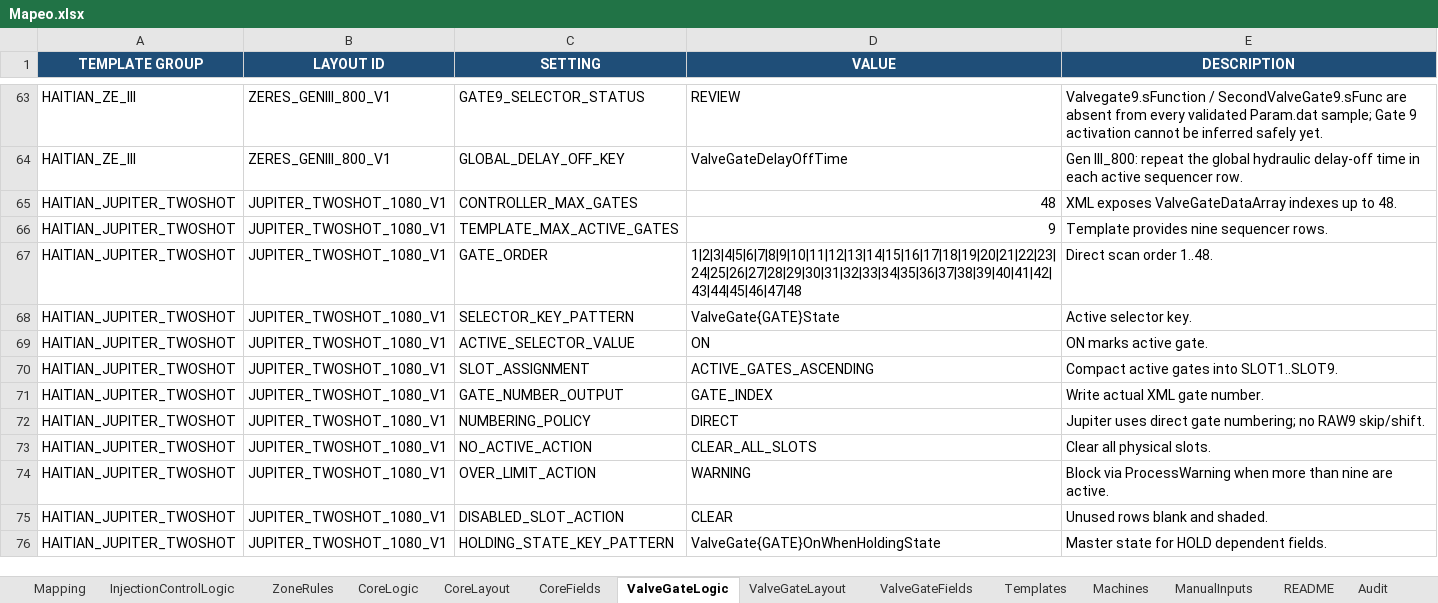
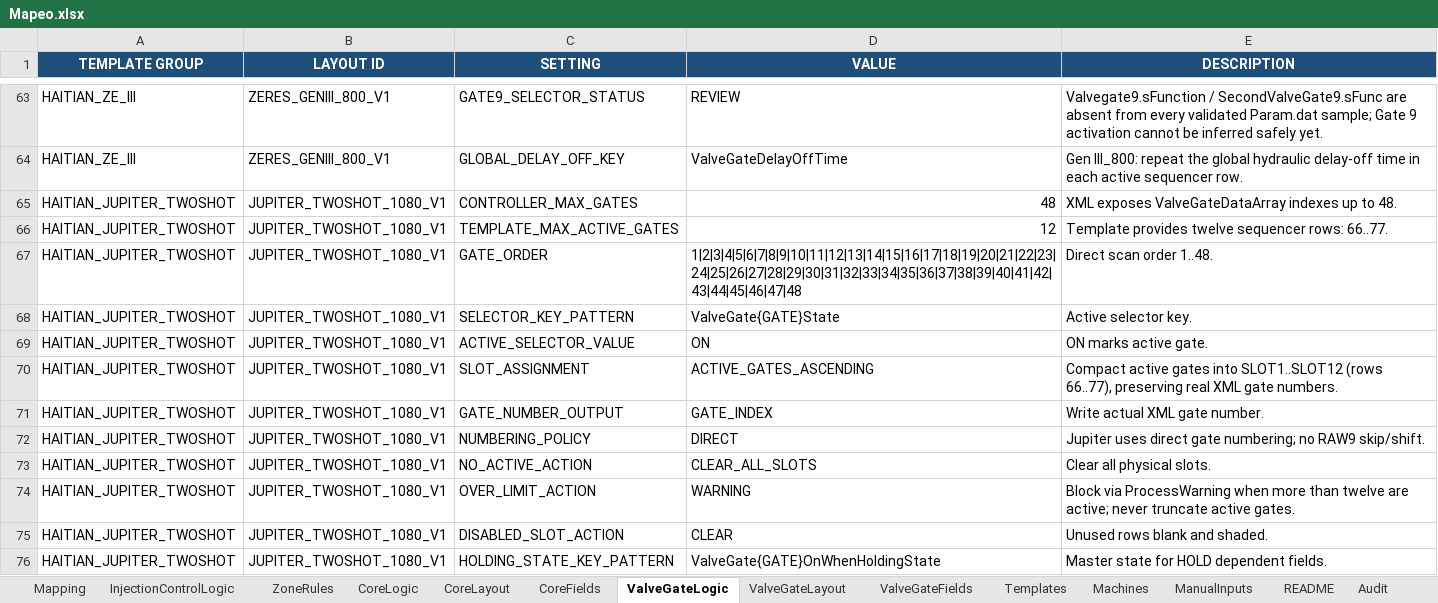
Before and after one commit to ProcesosCazel/InjectFlow, an Excel workbook: data/Mapeo.xlsx, sheet ValveGateLogic, drawn as a sheet; only a part is shown, gaps mark what is left out; values as stored, in another font and other column widths than the file's, no borders; the diff names each change by its address in the sheet, - before the commit and + after, or states it on an @@ line.

Commit message:
Fix Jupiter Valve Gate capacity from 9 to 12

```diff
--- a/data/Mapeo.xlsx (sheet ValveGateLogic)
+++ b/data/Mapeo.xlsx (sheet ValveGateLogic)
-D66 (VALUE): 9
+D66 (VALUE): 12
-E66 (DESCRIPTION): Template provides nine sequencer rows.
+E66 (DESCRIPTION): Template provides twelve sequencer rows: 66..77.
-E70 (DESCRIPTION): …gates into SLOT1..SLOT9.
+E70 (DESCRIPTION): …gates into SLOT1..SLOT12 (rows 66..77), preserving real XML gate numbers.
-E74 (DESCRIPTION): …more than nine are active.
+E74 (DESCRIPTION): …more than twelve are active; never truncate active gates.
```
Also changed, not shown: sheet ValveGateLayout, sheet Audit, sheet README, data/Data.xlsx, 4 other files.
